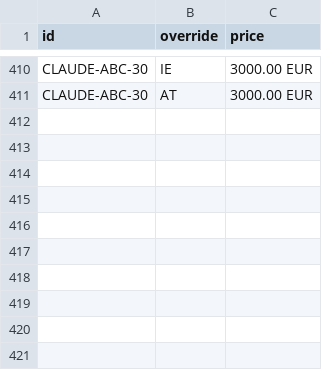
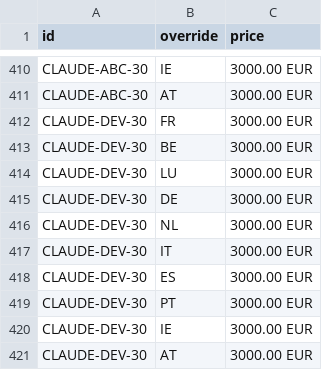
Before and after one commit to mohamedazizbenhaha/mohamedazizbenhaha.github.io, a CSV file: catalog/feed-countries.csv, drawn as a sheet; only a part is shown, gaps mark what is left out; the diff names each change by its address in the sheet, - before the commit and + after, or states it on an @@ line.

```diff
--- a/catalog/feed-countries.csv
+++ b/catalog/feed-countries.csv
+row 412: CLAUDE-DEV-30 | FR | 3000.00 EUR
+row 413: CLAUDE-DEV-30 | BE | 3000.00 EUR
+row 414: CLAUDE-DEV-30 | LU | 3000.00 EUR
+row 415: CLAUDE-DEV-30 | DE | 3000.00 EUR
+row 416: CLAUDE-DEV-30 | NL | 3000.00 EUR
+row 417: CLAUDE-DEV-30 | IT | 3000.00 EUR
+row 418: CLAUDE-DEV-30 | ES | 3000.00 EUR
+row 419: CLAUDE-DEV-30 | PT | 3000.00 EUR
+row 420: CLAUDE-DEV-30 | IE | 3000.00 EUR
+row 421: CLAUDE-DEV-30 | AT | 3000.00 EUR
```
Also changed, not shown: catalog/feed-en.csv, catalog/feed-fr.csv, 18 other files.
